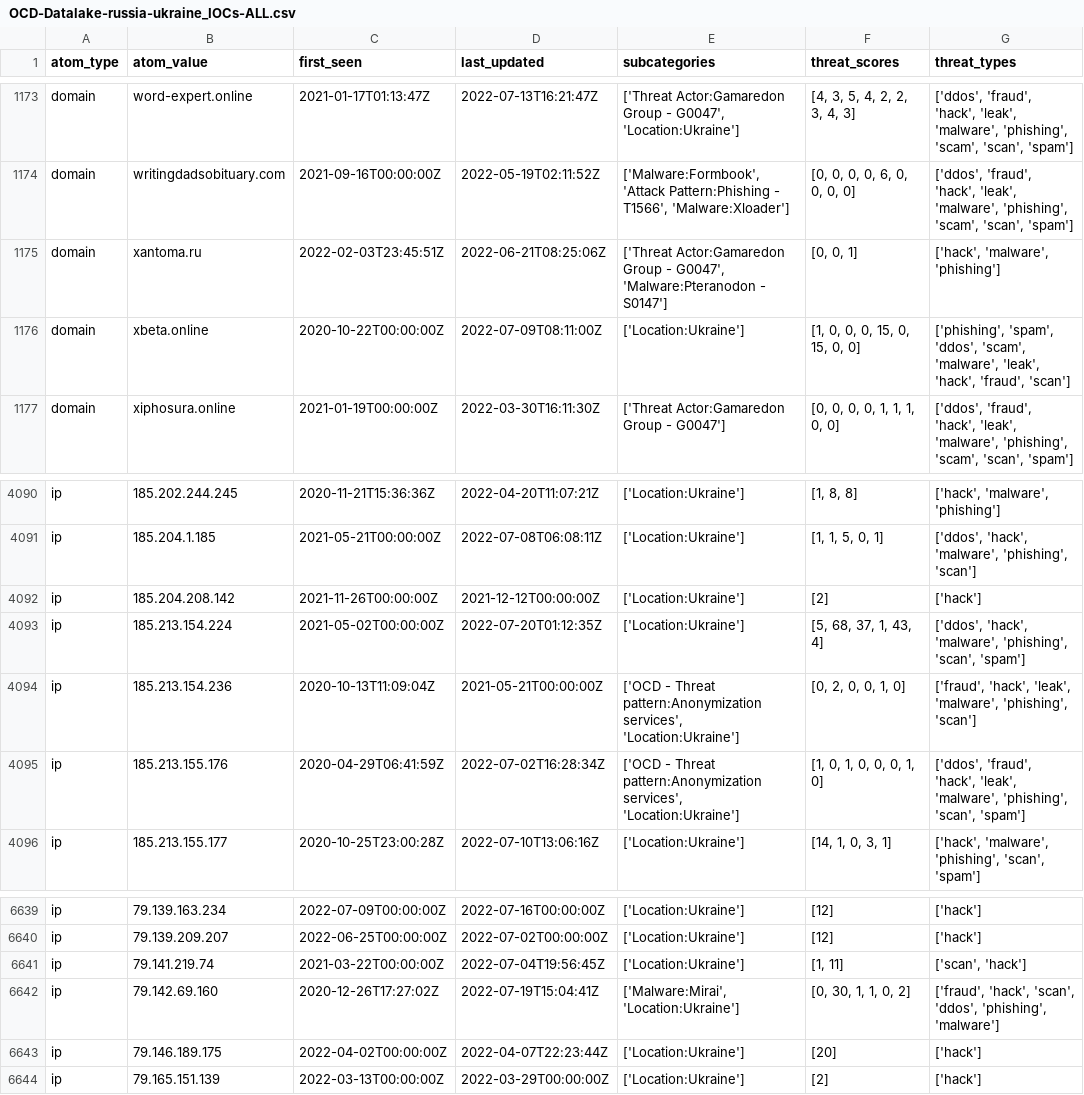
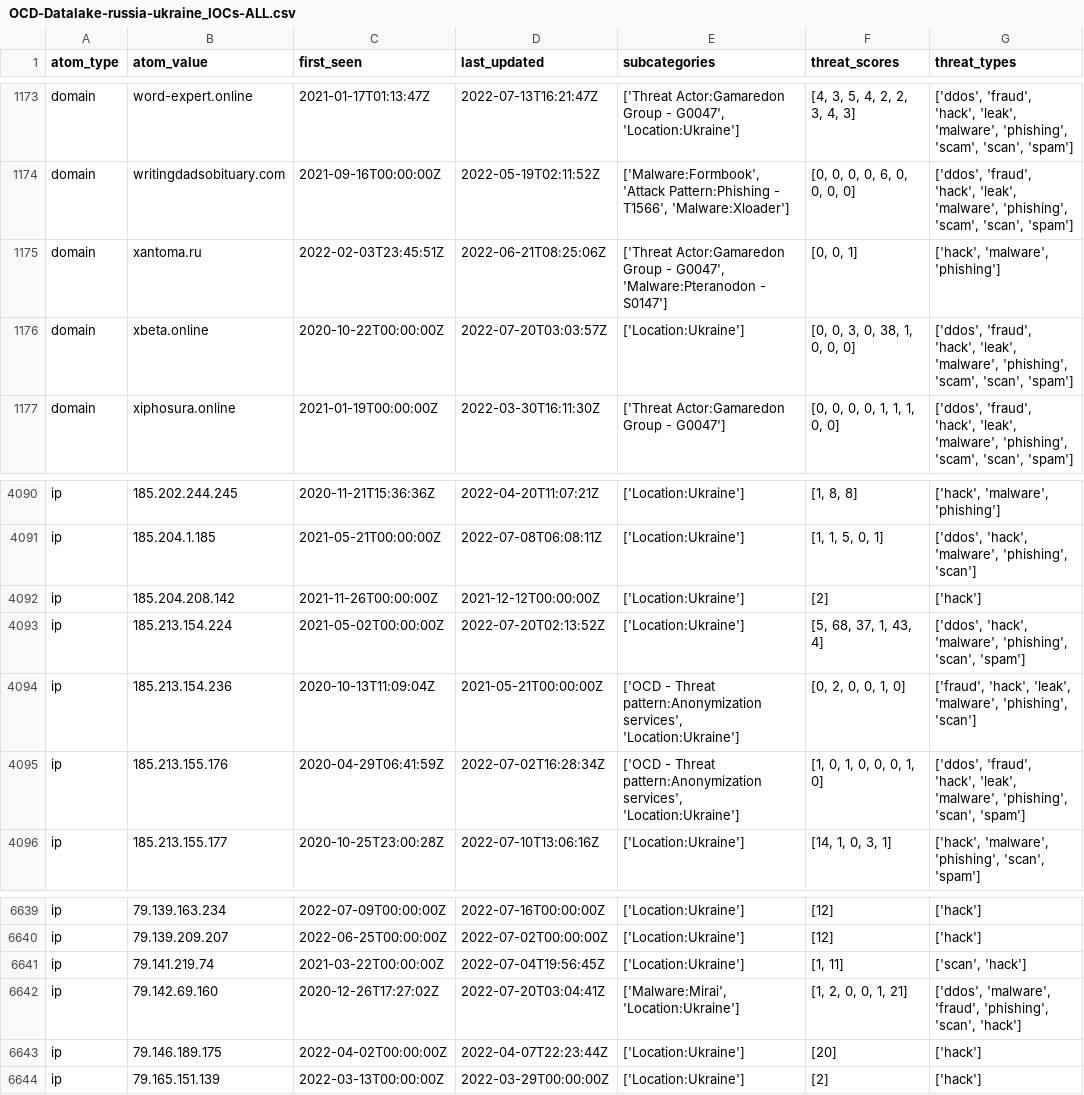
Before and after one commit to Orange-Cyberdefense/russia-ukraine_IOCs, a CSV file: OCD-Datalake-russia-ukraine_IOCs-ALL.csv, drawn as a sheet; only a part is shown, gaps mark what is left out.

Commit message:
Automatic iocs update 2022-07-20-05:56:06

```diff
--- a/OCD-Datalake-russia-ukraine_IOCs-ALL.csv
+++ b/OCD-Datalake-russia-ukraine_IOCs-ALL.csv
@@ -1175,3 +1175,3 @@ domain,writingdadsobituary.com,2021-09-16T00:00:00Z,2022-05-19T02:11:52Z,"['Malw
 domain,xantoma.ru,2022-02-03T23:45:51Z,2022-06-21T08:25:06Z,"['Threat Actor:Gamaredon Group - G0047', 'Malware:Pteranodon - S0147']","[0, 0, 1]","['hack', 'malware', 'phishing']"
-domain,xbeta.online,2020-10-22T00:00:00Z,2022-07-09T08:11:00Z,['Location:Ukraine'],"[1, 0, 0, 0, 15, 0, 15, 0, 0]","['phishing', 'spam', 'ddos', 'scam', 'malware', 'leak', 'hack', 'fraud', 'scan']"
+domain,xbeta.online,2020-10-22T00:00:00Z,2022-07-20T03:03:57Z,['Location:Ukraine'],"[0, 0, 3, 0, 38, 1, 0, 0, 0]","['ddos', 'fraud', 'hack', 'leak', 'malware', 'phishing', 'scam', 'scan', 'spam']"
 domain,xiphosura.online,2021-01-19T00:00:00Z,2022-03-30T16:11:30Z,['Threat Actor:Gamaredon Group - G0047'],"[0, 0, 0, 0, 1, 1, 1, 0, 0]","['ddos', 'fraud', 'hack', 'leak', 'malware', 'phishing', 'scam', 'scan', 'spam']"
@@ -4092,3 +4092,3 @@ ip,185.204.1.185,2021-05-21T00:00:00Z,2022-07-08T06:08:11Z,['Location:Ukraine'],
 ip,185.204.208.142,2021-11-26T00:00:00Z,2021-12-12T00:00:00Z,['Location:Ukraine'],[2],['hack']
-ip,185.213.154.224,2021-05-02T00:00:00Z,2022-07-20T01:12:35Z,['Location:Ukraine'],"[5, 68, 37, 1, 43, 4]","['ddos', 'hack', 'malware', 'phishing', 'scan', 'spam']"
+ip,185.213.154.224,2021-05-02T00:00:00Z,2022-07-20T02:13:52Z,['Location:Ukraine'],"[5, 68, 37, 1, 43, 4]","['ddos', 'hack', 'malware', 'phishing', 'scan', 'spam']"
 ip,185.213.154.236,2020-10-13T11:09:04Z,2021-05-21T00:00:00Z,"['OCD - Threat pattern:Anonymization services', 'Location:Ukraine']","[0, 2, 0, 0, 1, 0]","['fraud', 'hack', 'leak', 'malware', 'phishing', 'scan']"
@@ -6641,3 +6641,3 @@ ip,79.139.209.207,2022-06-25T00:00:00Z,2022-07-02T00:00:00Z,['Location:Ukraine']
 ip,79.141.219.74,2021-03-22T00:00:00Z,2022-07-04T19:56:45Z,['Location:Ukraine'],"[1, 11]","['scan', 'hack']"
-ip,79.142.69.160,2020-12-26T17:27:02Z,2022-07-19T15:04:41Z,"['Malware:Mirai', 'Location:Ukraine']","[0, 30, 1, 1, 0, 2]","['fraud', 'hack', 'scan', 'ddos', 'phishing', 'malware']"
+ip,79.142.69.160,2020-12-26T17:27:02Z,2022-07-20T03:04:41Z,"['Malware:Mirai', 'Location:Ukraine']","[1, 2, 0, 0, 1, 21]","['ddos', 'malware', 'fraud', 'phishing', 'scan', 'hack']"
 ip,79.146.189.175,2022-04-02T00:00:00Z,2022-04-07T22:23:44Z,['Location:Ukraine'],[20],['hack']
```
